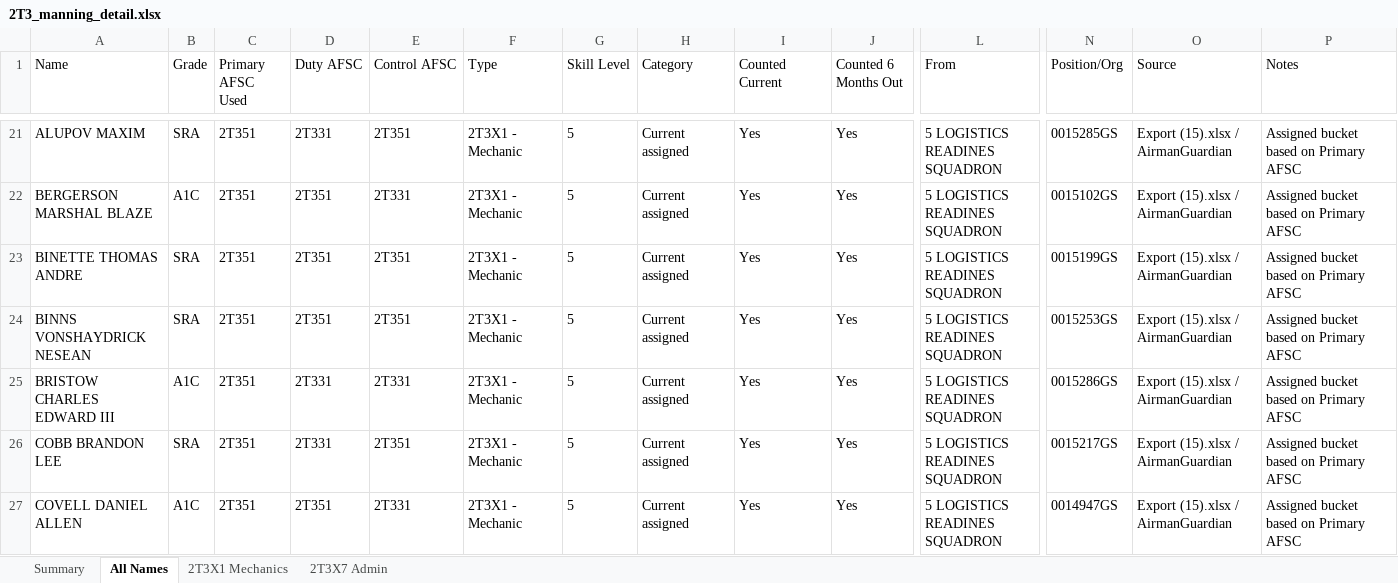
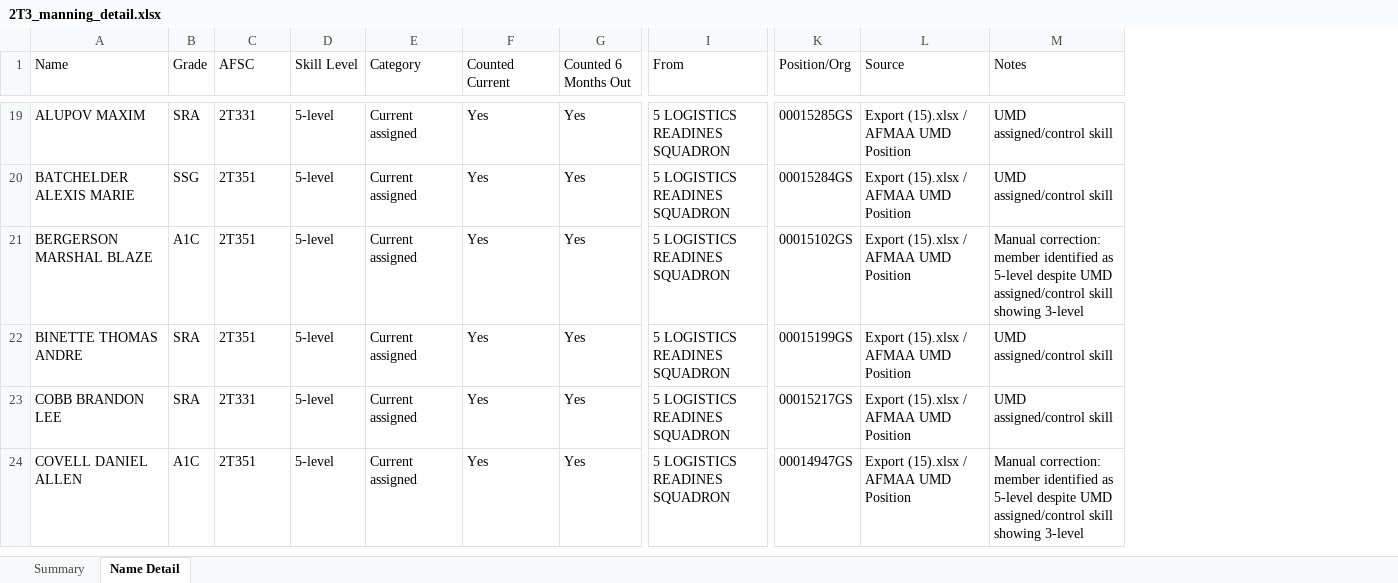
Before and after one commit to ScheelJW/manning, an Excel workbook: 2T3_manning_detail.xlsx, sheet Name Detail, drawn as a sheet; only a part is shown, gaps mark what is left out; values as stored, in another font and other column widths than the file's, no borders; removed rows and columns are numbered as before the commit, all else as after; rows hold the shown columns only; the diff covers the shown part only; the diff names each change by its address in the sheet, - before the commit and + after, or states it on an @@ line.

```diff
--- a/2T3_manning_detail.xlsx (sheet Name Detail)
+++ b/2T3_manning_detail.xlsx (sheet Name Detail)
-sheet tab: All Names
+sheet tab: Name Detail
-sheet tab: 2T3X1 Mechanics
-sheet tab: 2T3X7 Admin
-column D (Duty AFSC), rows 21-23: 2T331 | 2T351 | 2T351; rows 26-27: 2T331 | 2T351
-column E (Control AFSC), rows 21-23: 2T351 | 2T331 | 2T351; rows 26-27: 2T351 | 2T331
-column F (Type), rows 21-23: all 2T3X1 - Mechanic; rows 26-27: 2T3X1 - Mechanic | 2T3X1 - Mechanic
-C1: Primary AFSC Used
+C1: AFSC
-C19 (AFSC): 2T351
+C19 (AFSC): 2T331
-D19 (Skill Level): 5
+D19 (Skill Level): 5-level
-K19 (Position/Org): 0015285GS
+K19 (Position/Org): 00015285GS
-L19 (Source): Export (15).xlsx / AirmanGuardian
+L19 (Source): Export (15).xlsx / AFMAA UMD Position
-M19 (Notes): Assigned bucket based on Primary AFSC
+M19 (Notes): UMD assigned/control skill
+row 20: BATCHELDER ALEXIS MARIE | SSG | 2T351 | 5-level | Current assigned | Yes | Yes | 5 LOGISTICS READINES SQUADRON | 00015284GS | Export (15).xlsx / AFMAA UMD Position | UMD assigned/control skill
-D21:D22 (Skill Level): 5
+D21:D22 (Skill Level): 5-level
-K21 (Position/Org): 0015102GS
+K21 (Position/Org): 00015102GS
-L21:L22 (Source): Export (15).xlsx / AirmanGuardian
+L21:L22 (Source): Export (15).xlsx / AFMAA UMD Position
-M21 (Notes): Assigned bucket based on Primary AFSC
+M21 (Notes): Manual correction: member identified as 5-level despite UMD assigned/control skill showing 3-level
-K22 (Position/Org): 0015199GS
+K22 (Position/Org): 00015199GS
-M22 (Notes): Assigned bucket based on Primary AFSC
+M22 (Notes): UMD assigned/control skill
-row 24: BINNS VONSHAYDRICK NESEAN | SRA | 2T351 | 2T351 | 2T351 | 2T3X1 - Mechanic | 5 | Current assigned | Yes | Yes | 5 LOGISTICS READINES SQUADRON | 0015253GS | Export (15).xlsx / AirmanGuardian | Assigned bucket based on Primary AFSC
-row 25: BRISTOW CHARLES EDWARD III | A1C | 2T351 | 2T331 | 2T331 | 2T3X1 - Mechanic | 5 | Current assigned | Yes | Yes | 5 LOGISTICS READINES SQUADRON | 0015286GS | Export (15).xlsx / AirmanGuardian | Assigned bucket based on Primary AFSC
-C23 (AFSC): 2T351
+C23 (AFSC): 2T331
-D23:D24 (Skill Level): 5
+D23:D24 (Skill Level): 5-level
-K23 (Position/Org): 0015217GS
+K23 (Position/Org): 00015217GS
-L23:L24 (Source): Export (15).xlsx / AirmanGuardian
+L23:L24 (Source): Export (15).xlsx / AFMAA UMD Position
-M23 (Notes): Assigned bucket based on Primary AFSC
+M23 (Notes): UMD assigned/control skill
-K24 (Position/Org): 0014947GS
+K24 (Position/Org): 00014947GS
-M24 (Notes): Assigned bucket based on Primary AFSC
+M24 (Notes): Manual correction: member identified as 5-level despite UMD assigned/control skill showing 3-level
```
Also changed, not shown: 7 added rows, 28 removed rows and 172 edited cells elsewhere in this sheet, sheet Summary.
